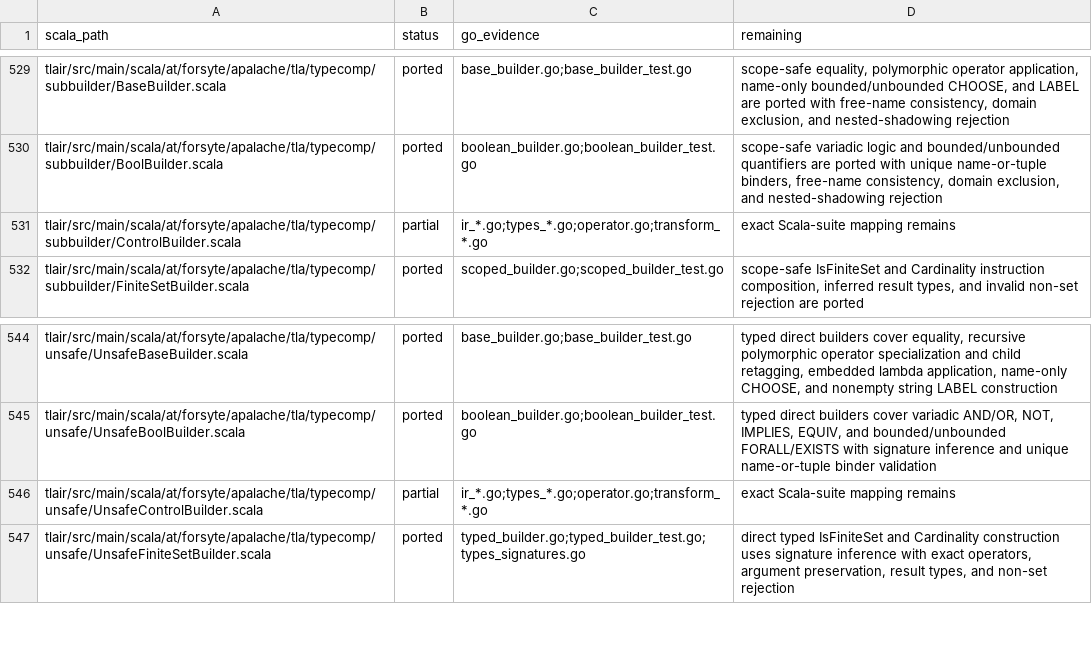
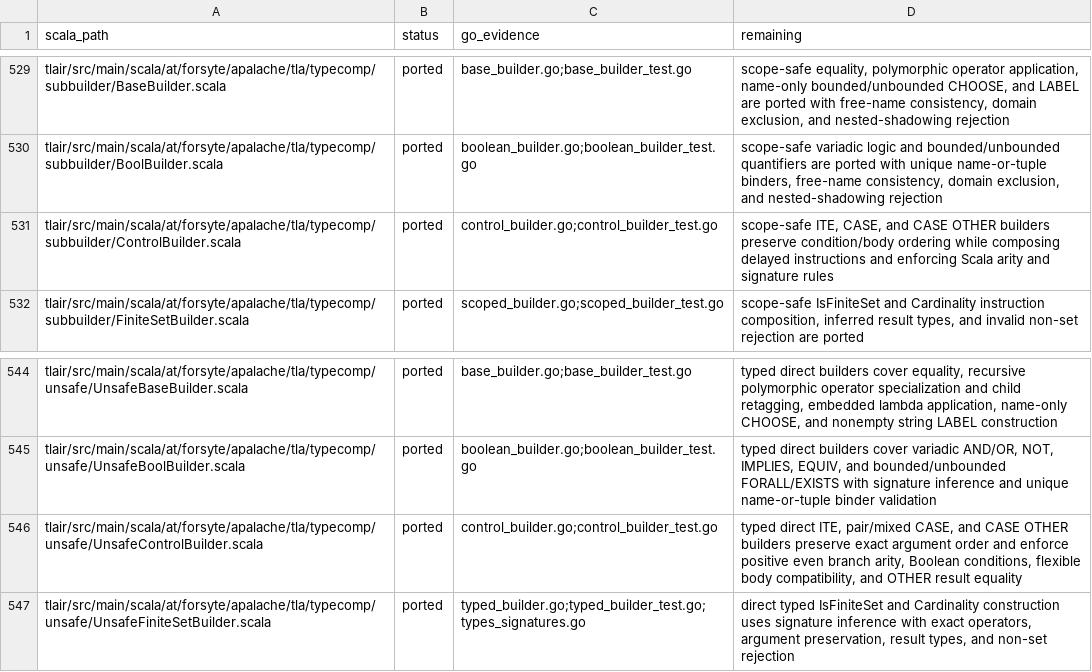
Before and after one commit to glycerine/apalache-go, a TSV file: pkg/SCALA_PORT_MANIFEST.tsv, drawn as a sheet; only a part is shown, gaps mark what is left out.

Commit message:
port control builders

```diff
--- a/pkg/SCALA_PORT_MANIFEST.tsv
+++ b/pkg/SCALA_PORT_MANIFEST.tsv
@@ -530,3 +530,3 @@ tlair/src/main/scala/at/forsyte/apalache/tla/typecomp/subbuilder/BaseBuilder.sca
 tlair/src/main/scala/at/forsyte/apalache/tla/typecomp/subbuilder/BoolBuilder.scala	ported	boolean_builder.go;boolean_builder_test.go	scope-safe variadic logic and bounded/unbounded quantifiers are ported with unique name-or-tuple binders, free-name consistency, domain exclusion, and nested-shadowing rejection
-tlair/src/main/scala/at/forsyte/apalache/tla/typecomp/subbuilder/ControlBuilder.scala	partial	ir_*.go;types_*.go;operator.go;transform_*.go	exact Scala-suite mapping remains
+tlair/src/main/scala/at/forsyte/apalache/tla/typecomp/subbuilder/ControlBuilder.scala	ported	control_builder.go;control_builder_test.go	scope-safe ITE, CASE, and CASE OTHER builders preserve condition/body ordering while composing delayed instructions and enforcing Scala arity and signature rules
 tlair/src/main/scala/at/forsyte/apalache/tla/typecomp/subbuilder/FiniteSetBuilder.scala	ported	scoped_builder.go;scoped_builder_test.go	scope-safe IsFiniteSet and Cardinality instruction composition, inferred result types, and invalid non-set rejection are ported
@@ -545,3 +545,3 @@ tlair/src/main/scala/at/forsyte/apalache/tla/typecomp/unsafe/UnsafeBaseBuilder.s
 tlair/src/main/scala/at/forsyte/apalache/tla/typecomp/unsafe/UnsafeBoolBuilder.scala	ported	boolean_builder.go;boolean_builder_test.go	typed direct builders cover variadic AND/OR, NOT, IMPLIES, EQUIV, and bounded/unbounded FORALL/EXISTS with signature inference and unique name-or-tuple binder validation
-tlair/src/main/scala/at/forsyte/apalache/tla/typecomp/unsafe/UnsafeControlBuilder.scala	partial	ir_*.go;types_*.go;operator.go;transform_*.go	exact Scala-suite mapping remains
+tlair/src/main/scala/at/forsyte/apalache/tla/typecomp/unsafe/UnsafeControlBuilder.scala	ported	control_builder.go;control_builder_test.go	typed direct ITE, pair/mixed CASE, and CASE OTHER builders preserve exact argument order and enforce positive even branch arity, Boolean conditions, flexible body compatibility, and OTHER result equality
 tlair/src/main/scala/at/forsyte/apalache/tla/typecomp/unsafe/UnsafeFiniteSetBuilder.scala	ported	typed_builder.go;typed_builder_test.go;types_signatures.go	direct typed IsFiniteSet and Cardinality construction uses signature inference with exact operators, argument preservation, result types, and non-set rejection
```
Also changed, not shown: pkg/SCALA_TEST_MANIFEST.tsv, 2 other files.
